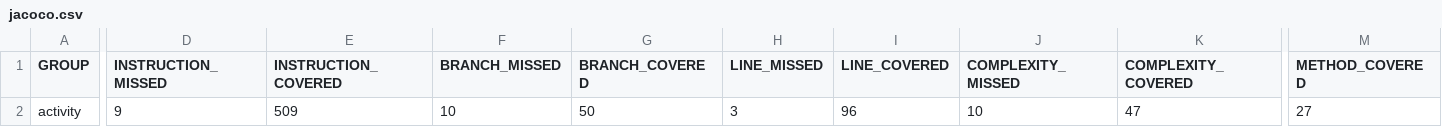
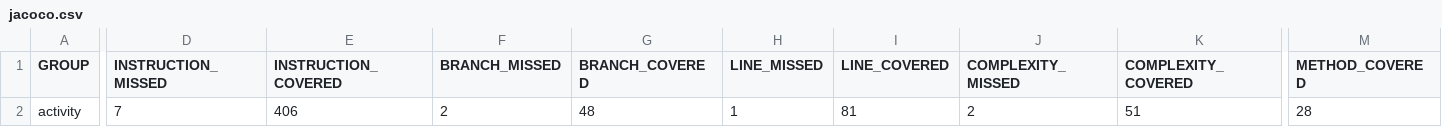
Before and after one commit to Bosenbarkgb/Software-Engineering-Skills-Activity, a CSV file: target/site/jacoco/jacoco.csv, drawn as a sheet; only a part is shown, gaps mark what is left out; the diff names each change by its address in the sheet, - before the commit and + after, or states it on an @@ line.

Commit message:
Complete re-implemented required methods and adjusted testing to match better following example test layout.

```diff
--- a/target/site/jacoco/jacoco.csv
+++ b/target/site/jacoco/jacoco.csv
-D2 (INSTRUCTION_MISSED): 9
+D2 (INSTRUCTION_MISSED): 7
-E2 (INSTRUCTION_COVERED): 509
+E2 (INSTRUCTION_COVERED): 406
-F2 (BRANCH_MISSED): 10
+F2 (BRANCH_MISSED): 2
-G2 (BRANCH_COVERED): 50
+G2 (BRANCH_COVERED): 48
-H2 (LINE_MISSED): 3
+H2 (LINE_MISSED): 1
-I2 (LINE_COVERED): 96
+I2 (LINE_COVERED): 81
-J2 (COMPLEXITY_MISSED): 10
+J2 (COMPLEXITY_MISSED): 2
-K2 (COMPLEXITY_COVERED): 47
+K2 (COMPLEXITY_COVERED): 51
-M2 (METHOD_COVERED): 27
+M2 (METHOD_COVERED): 28
```
Also changed, not shown: 31 other files.
